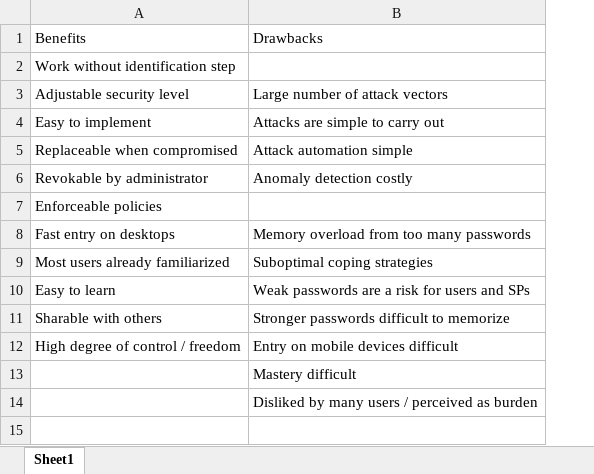
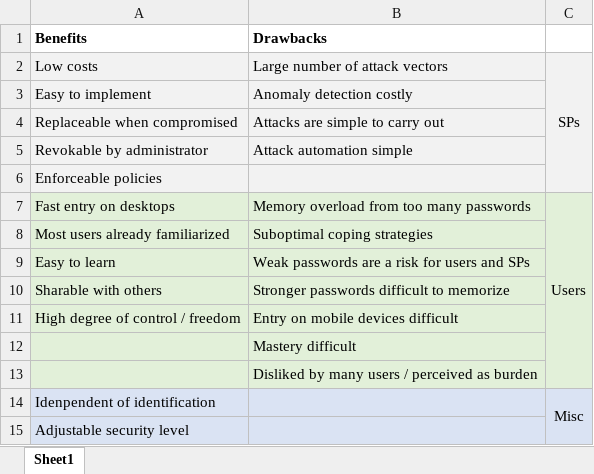
Before and after one commit to TobiasSeitz/Dissertation, an Excel workbook: raw/tables/benefits-drawbacks-pws.xlsx, sheet Sheet1, drawn as a sheet; values as stored, in another font and other column widths than the file's, no borders; removed rows and columns are numbered as before the commit, all else as after; the diff names each change by its address in the sheet, - before the commit and + after, or states it on an @@ line.

```diff
--- a/raw/tables/benefits-drawbacks-pws.xlsx (sheet Sheet1)
+++ b/raw/tables/benefits-drawbacks-pws.xlsx (sheet Sheet1)
+column C, rows 2-7: SPs |  |  |  |  | Users
-A1:B1 bold: off
+A1:B1 bold: on
-row 2: Work without identification step
-A2 (Benefits): Adjustable security level
+A2 (Benefits): Low costs
-A2:B6 fill: none
+A2:B6 fill: #F2F2F2
-B3 (Drawbacks): Attacks are simple to carry out
+B3 (Drawbacks): Anomaly detection costly
-B4 (Drawbacks): Attack automation simple
+B4 (Drawbacks): Attacks are simple to carry out
-B5 (Drawbacks): Anomaly detection costly
+B5 (Drawbacks): Attack automation simple
-A7:B13 fill: none
+A7:B13 fill: #E2F0D9
+row 14: Idenpendent of identification |  | Misc
+row 15: Adjustable security level
```
Also changed, not shown: 10 other files.
